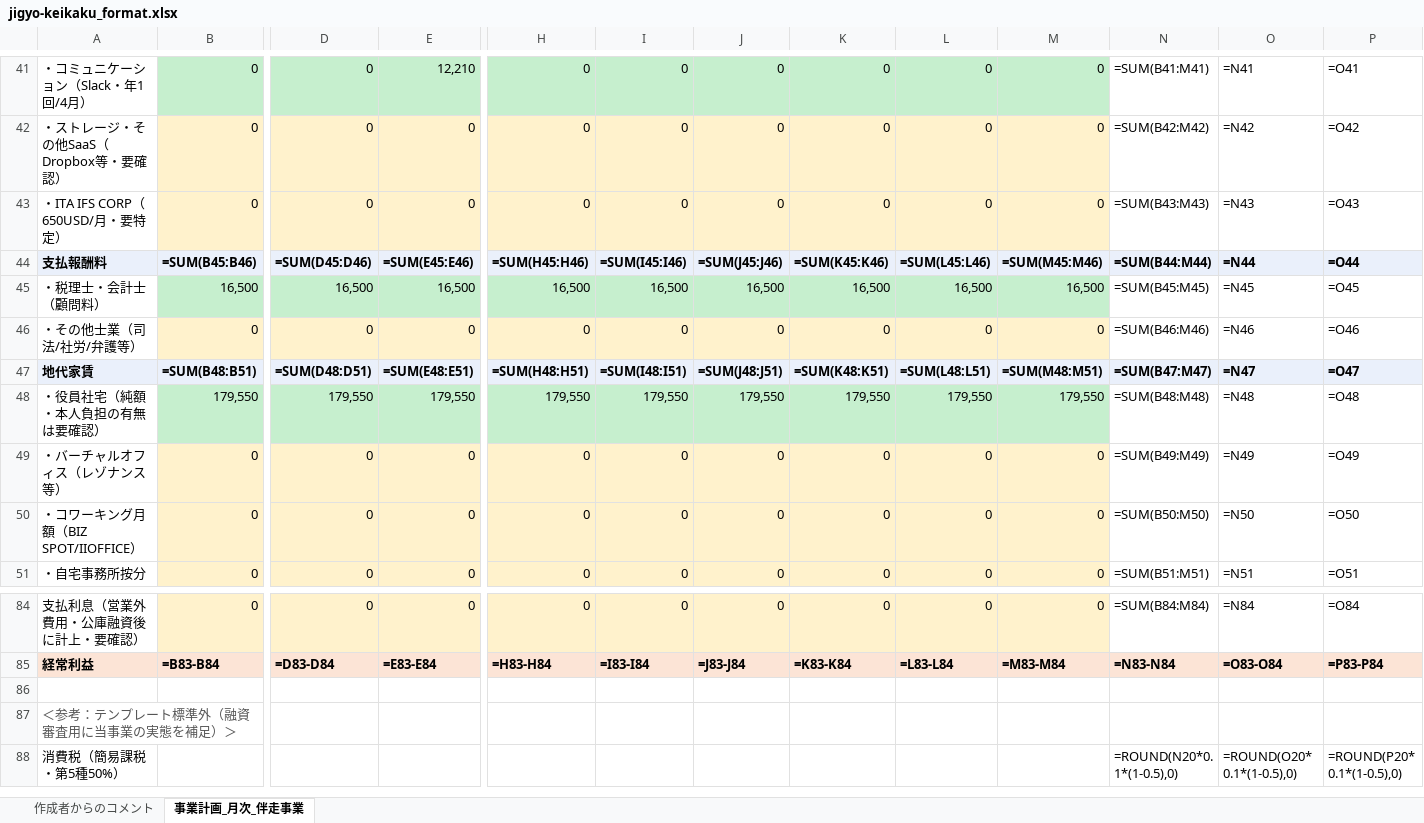
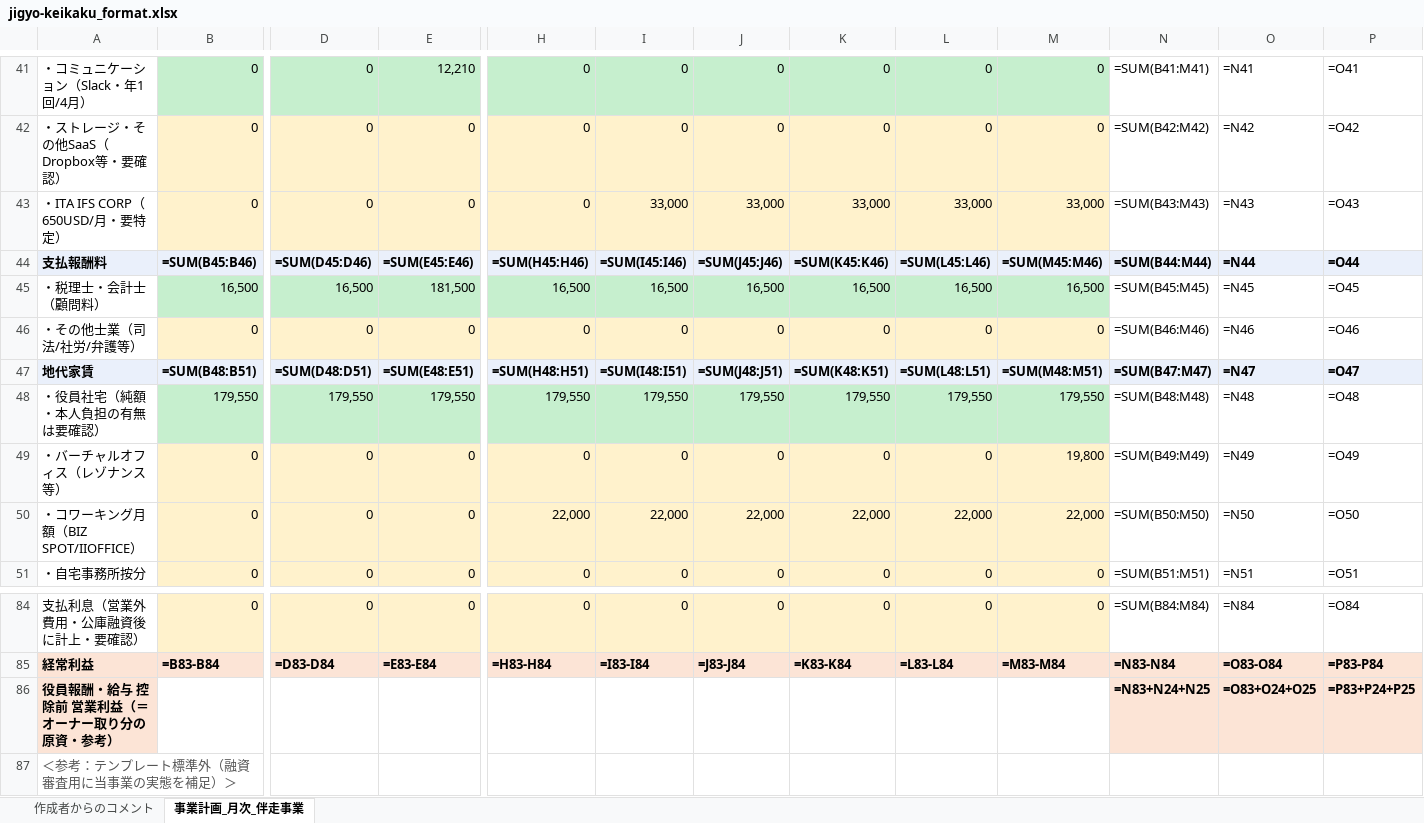
Before and after one commit to biz-iterra/business-plan, an Excel workbook: deliverables/jigyo-keikaku_format.xlsx, sheet 事業計画_月次_伴走事業, drawn as a sheet; only a part is shown, gaps mark what is left out; the shorter side is filled out with more unchanged rows; values as stored, in another font and other column widths than the file's, no borders; formulas without a stored value are shown as written; rows hold the shown columns only; the diff names each change by its address in the sheet, - before the commit and + after, or states it on an @@ line.

```diff
--- a/deliverables/jigyo-keikaku_format.xlsx (sheet 事業計画_月次_伴走事業)
+++ b/deliverables/jigyo-keikaku_format.xlsx (sheet 事業計画_月次_伴走事業)
-I43: 0
+I43: 33,000
-J43: 0
+J43: 33,000
-K43: 0
+K43: 33,000
-L43: 0
+L43: 33,000
-M43: 0
+M43: 33,000
-E45: 16,500
+E45: 181,500
-M49: 0
+M49: 19,800
-H50: 0
+H50: 22,000
-I50: 0
+I50: 22,000
-J50: 0
+J50: 22,000
-K50: 0
+K50: 22,000
-L50: 0
+L50: 22,000
-M50: 0
+M50: 22,000
-row 86: (empty)
+row 86: 役員報酬・給与 控除前 営業利益（＝オーナー取り分の原資・参考） |  |  |  |  |  |  |  |  |  | =N83+N24+N25 | =O83+O24+O25 | =P83+P24+P25
-A86 fill: none
+A86 fill: #FCE4D6
-N86:P86 fill: none
+N86:P86 fill: #FCE4D6
```
Also changed, not shown: 45 other files.
